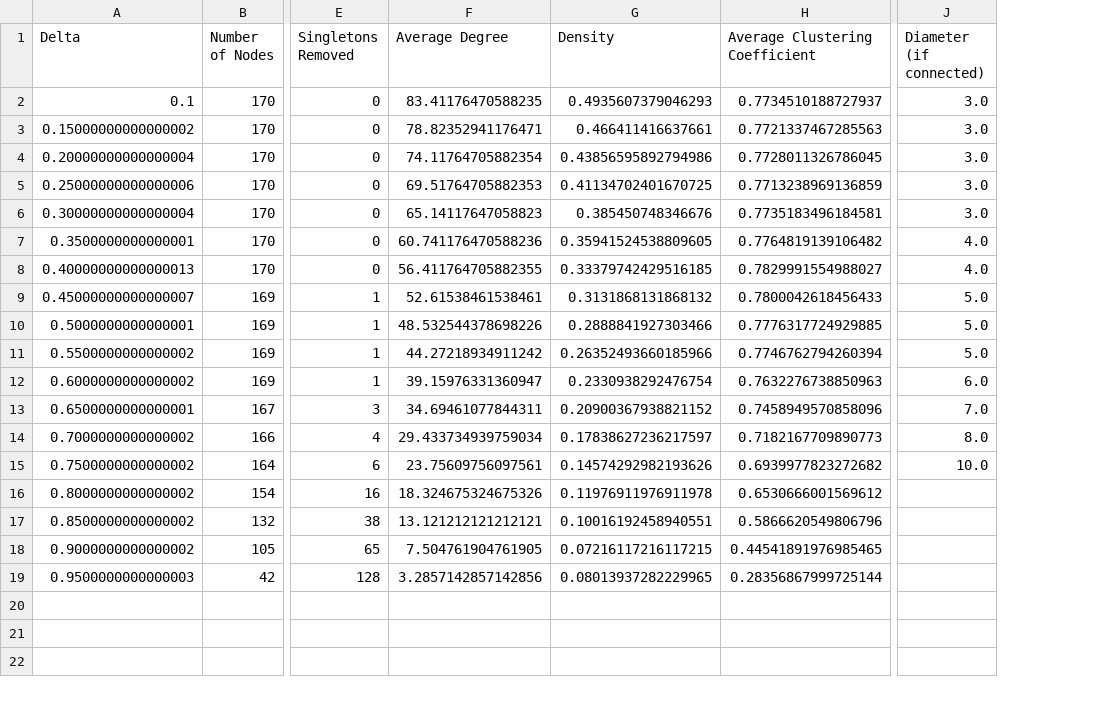
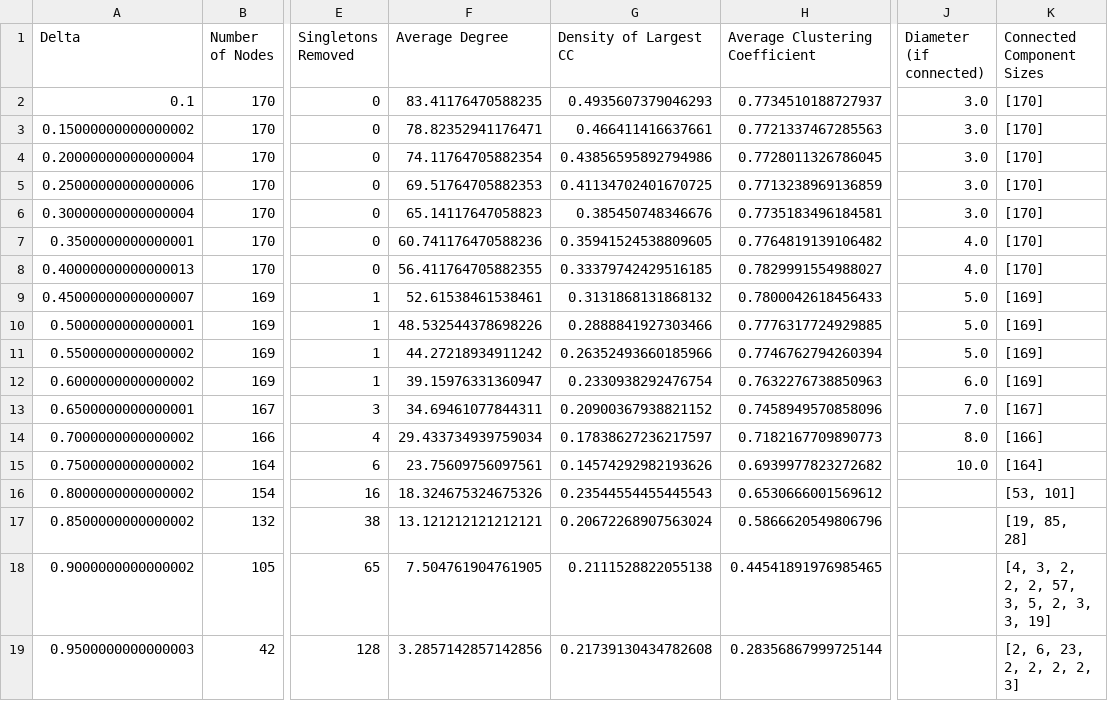
Before and after one commit to aritako/cs198-thesis, a CSV file: results/cho-170/graph_properties.csv, drawn as a sheet; only a part is shown, gaps mark what is left out; the diff names each change by its address in the sheet, - before the commit and + after, or states it on an @@ line.

Commit message:
feat(cho-170): update graph_properties generation

```diff
--- a/results/cho-170/graph_properties.csv
+++ b/results/cho-170/graph_properties.csv
+column K (Connected Component Sizes), rows 2-19: [170] | [170] | [170] | [170] | [170] | [170] | [170] | [169] | [169] | [169] | [169] | [167] | [166] | [164] | [53, 101] | [19, 85, 28] | [4, 3, 2, 2, 2, 57, 3, 5, 2, 3, 3, 19] | [2, 6, 23, 2, 2, 2, 2, 3]
-G1: Density
+G1: Density of Largest CC
-G16 (Density of Largest CC): 0.11976911976911978
+G16 (Density of Largest CC): 0.23544554455445543
-G17 (Density of Largest CC): 0.10016192458940551
+G17 (Density of Largest CC): 0.20672268907563024
-G18 (Density of Largest CC): 0.07216117216117215
+G18 (Density of Largest CC): 0.2111528822055138
-G19 (Density of Largest CC): 0.08013937282229965
+G19 (Density of Largest CC): 0.21739130434782608
```
Also changed, not shown: 2 other files.
